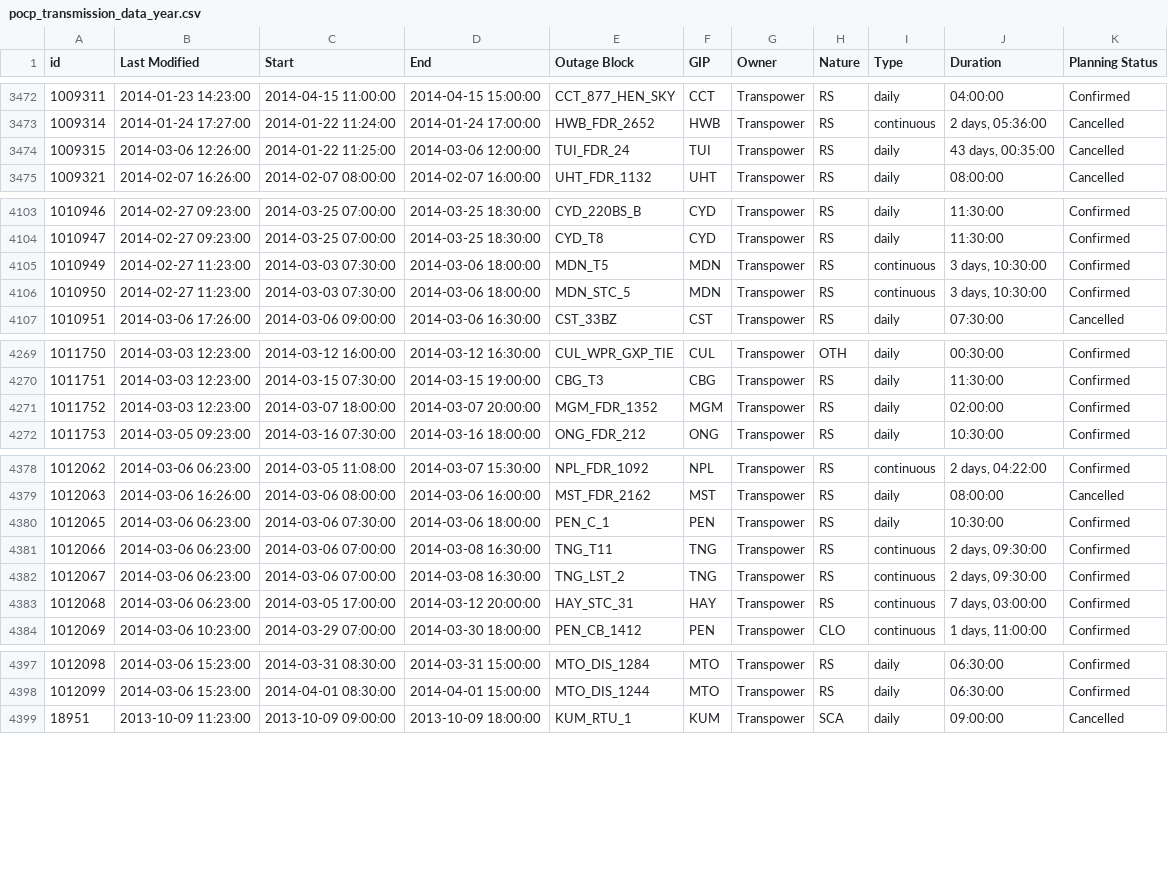
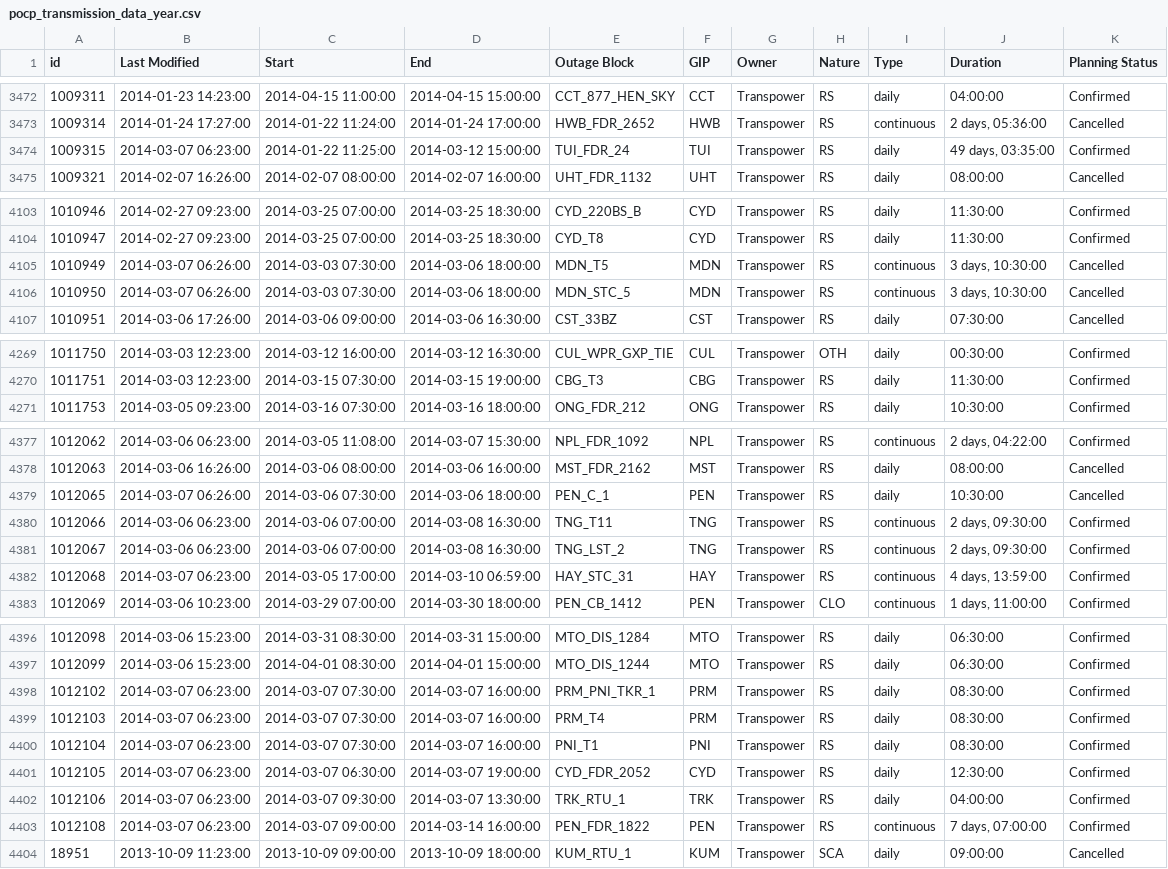
Before and after one commit to ElectricityAuthority/pocp, a CSV file: pocp_transmission_data_year.csv, drawn as a sheet; only a part is shown, gaps mark what is left out; the diff covers the shown part only.

Commit message:
Data Update 2014-03-07 07:05:33

```diff
--- a/pocp_transmission_data_year.csv
+++ b/pocp_transmission_data_year.csv
@@ -3473,3 +3473,3 @@ id,Last Modified,Start,End,Outage Block,GIP,Owner,Nature,Type,Duration,Planning
 1009314,2014-01-24 17:27:00,2014-01-22 11:24:00,2014-01-24 17:00:00,HWB_FDR_2652,HWB,Transpower,RS,continuous,"2 days, 05:36:00",Cancelled
-1009315,2014-03-06 12:26:00,2014-01-22 11:25:00,2014-03-06 12:00:00,TUI_FDR_24,TUI,Transpower,RS,daily,"43 days, 00:35:00",Cancelled
+1009315,2014-03-07 06:23:00,2014-01-22 11:25:00,2014-03-12 15:00:00,TUI_FDR_24,TUI,Transpower,RS,daily,"49 days, 03:35:00",Confirmed
 1009321,2014-02-07 16:26:00,2014-02-07 08:00:00,2014-02-07 16:00:00,UHT_FDR_1132,UHT,Transpower,RS,daily,08:00:00,Cancelled
@@ -4104,4 +4104,4 @@ id,Last Modified,Start,End,Outage Block,GIP,Owner,Nature,Type,Duration,Planning
 1010947,2014-02-27 09:23:00,2014-03-25 07:00:00,2014-03-25 18:30:00,CYD_T8,CYD,Transpower,RS,daily,11:30:00,Confirmed
-1010949,2014-02-27 11:23:00,2014-03-03 07:30:00,2014-03-06 18:00:00,MDN_T5,MDN,Transpower,RS,continuous,"3 days, 10:30:00",Confirmed
-1010950,2014-02-27 11:23:00,2014-03-03 07:30:00,2014-03-06 18:00:00,MDN_STC_5,MDN,Transpower,RS,continuous,"3 days, 10:30:00",Confirmed
+1010949,2014-03-07 06:26:00,2014-03-03 07:30:00,2014-03-06 18:00:00,MDN_T5,MDN,Transpower,RS,continuous,"3 days, 10:30:00",Cancelled
+1010950,2014-03-07 06:26:00,2014-03-03 07:30:00,2014-03-06 18:00:00,MDN_STC_5,MDN,Transpower,RS,continuous,"3 days, 10:30:00",Cancelled
 1010951,2014-03-06 17:26:00,2014-03-06 09:00:00,2014-03-06 16:30:00,CST_33BZ,CST,Transpower,RS,daily,07:30:00,Cancelled
@@ -4270,3 +4270,2 @@ id,Last Modified,Start,End,Outage Block,GIP,Owner,Nature,Type,Duration,Planning
 1011751,2014-03-03 12:23:00,2014-03-15 07:30:00,2014-03-15 19:00:00,CBG_T3,CBG,Transpower,RS,daily,11:30:00,Confirmed
-1011752,2014-03-03 12:23:00,2014-03-07 18:00:00,2014-03-07 20:00:00,MGM_FDR_1352,MGM,Transpower,RS,daily,02:00:00,Confirmed
 1011753,2014-03-05 09:23:00,2014-03-16 07:30:00,2014-03-16 18:00:00,ONG_FDR_212,ONG,Transpower,RS,daily,10:30:00,Confirmed
@@ -4379,6 +4378,6 @@ id,Last Modified,Start,End,Outage Block,GIP,Owner,Nature,Type,Duration,Planning
 1012063,2014-03-06 16:26:00,2014-03-06 08:00:00,2014-03-06 16:00:00,MST_FDR_2162,MST,Transpower,RS,daily,08:00:00,Cancelled
-1012065,2014-03-06 06:23:00,2014-03-06 07:30:00,2014-03-06 18:00:00,PEN_C_1,PEN,Transpower,RS,daily,10:30:00,Confirmed
+1012065,2014-03-07 06:26:00,2014-03-06 07:30:00,2014-03-06 18:00:00,PEN_C_1,PEN,Transpower,RS,daily,10:30:00,Cancelled
 1012066,2014-03-06 06:23:00,2014-03-06 07:00:00,2014-03-08 16:30:00,TNG_T11,TNG,Transpower,RS,continuous,"2 days, 09:30:00",Confirmed
 1012067,2014-03-06 06:23:00,2014-03-06 07:00:00,2014-03-08 16:30:00,TNG_LST_2,TNG,Transpower,RS,continuous,"2 days, 09:30:00",Confirmed
-1012068,2014-03-06 06:23:00,2014-03-05 17:00:00,2014-03-12 20:00:00,HAY_STC_31,HAY,Transpower,RS,continuous,"7 days, 03:00:00",Confirmed
+1012068,2014-03-07 06:23:00,2014-03-05 17:00:00,2014-03-10 06:59:00,HAY_STC_31,HAY,Transpower,RS,continuous,"4 days, 13:59:00",Confirmed
 1012069,2014-03-06 10:23:00,2014-03-29 07:00:00,2014-03-30 18:00:00,PEN_CB_1412,PEN,Transpower,CLO,continuous,"1 days, 11:00:00",Confirmed
@@ -4398,2 +4397,8 @@ id,Last Modified,Start,End,Outage Block,GIP,Owner,Nature,Type,Duration,Planning
 1012099,2014-03-06 15:23:00,2014-04-01 08:30:00,2014-04-01 15:00:00,MTO_DIS_1244,MTO,Transpower,RS,daily,06:30:00,Confirmed
+1012102,2014-03-07 06:23:00,2014-03-07 07:30:00,2014-03-07 16:00:00,PRM_PNI_TKR_1,PRM,Transpower,RS,daily,08:30:00,Confirmed
+1012103,2014-03-07 06:23:00,2014-03-07 07:30:00,2014-03-07 16:00:00,PRM_T4,PRM,Transpower,RS,daily,08:30:00,Confirmed
+1012104,2014-03-07 06:23:00,2014-03-07 07:30:00,2014-03-07 16:00:00,PNI_T1,PNI,Transpower,RS,daily,08:30:00,Confirmed
+1012105,2014-03-07 06:23:00,2014-03-07 06:30:00,2014-03-07 19:00:00,CYD_FDR_2052,CYD,Transpower,RS,daily,12:30:00,Confirmed
+1012106,2014-03-07 06:23:00,2014-03-07 09:30:00,2014-03-07 13:30:00,TRK_RTU_1,TRK,Transpower,RS,daily,04:00:00,Confirmed
+1012108,2014-03-07 06:23:00,2014-03-07 09:00:00,2014-03-14 16:00:00,PEN_FDR_1822,PEN,Transpower,RS,continuous,"7 days, 07:00:00",Confirmed
 18951,2013-10-09 11:23:00,2013-10-09 09:00:00,2013-10-09 18:00:00,KUM_RTU_1,KUM,Transpower,SCA,daily,09:00:00,Cancelled
```
Also changed, not shown: 41 edited cells elsewhere in this file, pocp_data_year.csv, 1 other file.
